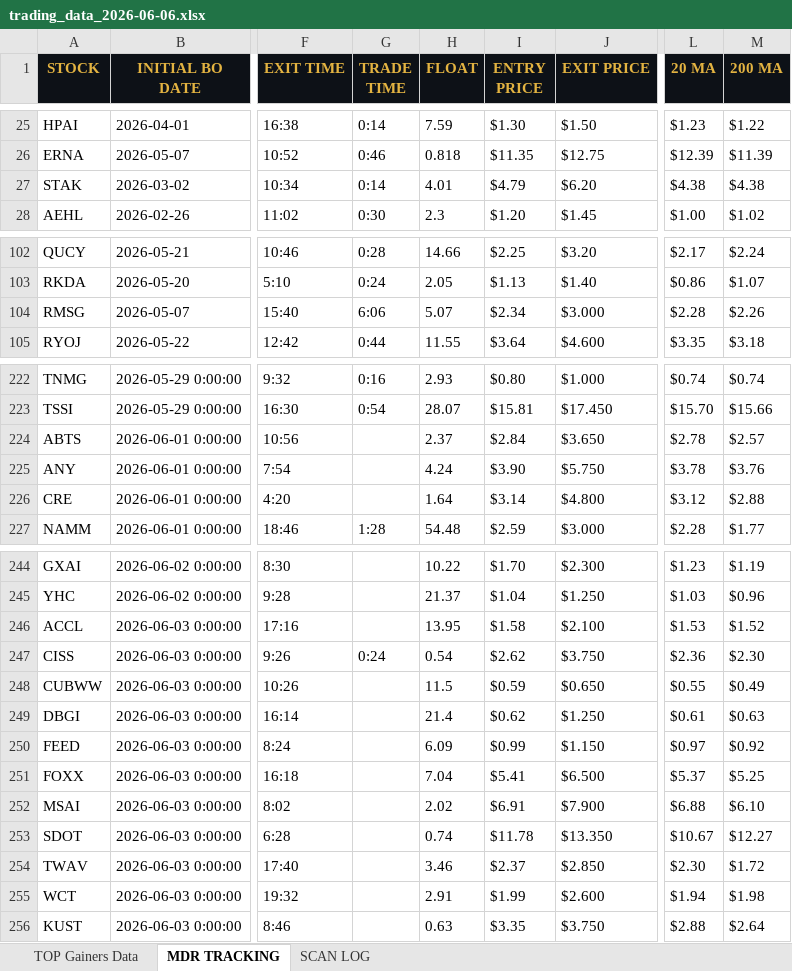
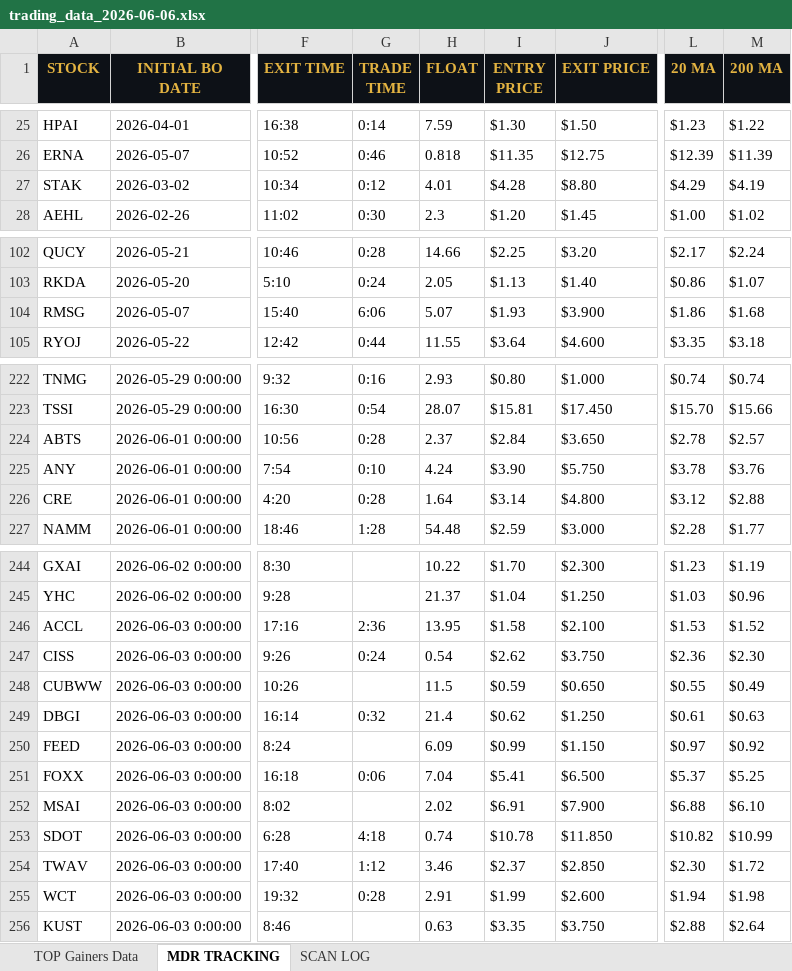
Before and after one commit to cmletsch/trading-system, an Excel workbook: data/trading_data_2026-06-06.xlsx, sheet MDR TRACKING, drawn as a sheet; only a part is shown, gaps mark what is left out; values as stored, in another font and other column widths than the file's, no borders; the diff covers the shown part only; the diff names each change by its address in the sheet, - before the commit and + after, or states it on an @@ line.

```diff
--- a/data/trading_data_2026-06-06.xlsx (sheet MDR TRACKING)
+++ b/data/trading_data_2026-06-06.xlsx (sheet MDR TRACKING)
-G27 (TRADE TIME): 0:14
+G27 (TRADE TIME): 0:12
-I27 (ENTRY PRICE): $4.79
+I27 (ENTRY PRICE): $4.28
-J27 (EXIT PRICE): $6.20
+J27 (EXIT PRICE): $8.80
-L27 (20 MA): $4.38
+L27 (20 MA): $4.29
-M27 (200 MA): $4.38
+M27 (200 MA): $4.19
-I104 (ENTRY PRICE): $2.34
+I104 (ENTRY PRICE): $1.93
-J104 (EXIT PRICE): $3.000
+J104 (EXIT PRICE): $3.900
-L104 (20 MA): $2.28
+L104 (20 MA): $1.86
-M104 (200 MA): $2.26
+M104 (200 MA): $1.68
-G224 (TRADE TIME): (empty)
+G224 (TRADE TIME): 0:28
-G225 (TRADE TIME): (empty)
+G225 (TRADE TIME): 0:10
-G226 (TRADE TIME): (empty)
+G226 (TRADE TIME): 0:28
-G246 (TRADE TIME): (empty)
+G246 (TRADE TIME): 2:36
-G249 (TRADE TIME): (empty)
+G249 (TRADE TIME): 0:32
-G251 (TRADE TIME): (empty)
+G251 (TRADE TIME): 0:06
-G253 (TRADE TIME): (empty)
+G253 (TRADE TIME): 4:18
-I253 (ENTRY PRICE): $11.78
+I253 (ENTRY PRICE): $10.78
-J253 (EXIT PRICE): $13.350
+J253 (EXIT PRICE): $11.850
-L253 (20 MA): $10.67
+L253 (20 MA): $10.82
-M253 (200 MA): $12.27
+M253 (200 MA): $10.99
-G254 (TRADE TIME): (empty)
+G254 (TRADE TIME): 1:12
-G255 (TRADE TIME): (empty)
+G255 (TRADE TIME): 0:28
```
Also changed, not shown: 1 added row and 38 edited cells elsewhere in this sheet, sheet TOP Gainers Data, 2 other files.
